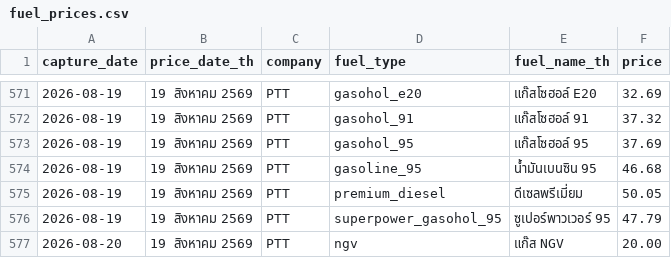
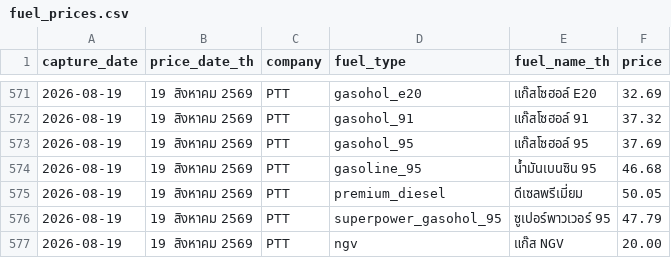
Before and after one commit to MorrigaP/ptt-fuel-price, a CSV file: fuel_prices.csv, drawn as a sheet; only a part is shown, gaps mark what is left out.

Commit message:
Update fuel_prices.csv

```diff
--- a/fuel_prices.csv
+++ b/fuel_prices.csv
@@ -576,2 +576,2 @@
 2026-08-19,19 สิงหาคม 2569,PTT,superpower_gasohol_95,ซูเปอร์พาวเวอร์ 95,47.79
-2026-08-20,19 สิงหาคม 2569,PTT,ngv,แก๊ส NGV,20.00
+2026-08-19,19 สิงหาคม 2569,PTT,ngv,แก๊ส NGV,20.00
```
